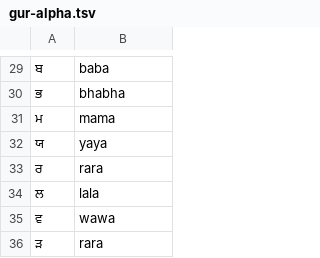
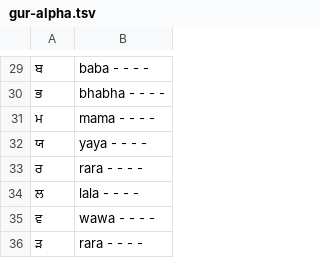
Before and after one commit to noratanxz/gurmukhi-lang-res, a TSV file: gur-alpha.tsv, drawn as a sheet; only a part is shown, gaps mark what is left out; the diff covers the shown part only; the diff names each change by its address in the sheet, - before the commit and + after, or states it on an @@ line.

```diff
--- a/gur-alpha.tsv
+++ b/gur-alpha.tsv
-B29: baba
+B29: baba - - - -
-B30: bhabha
+B30: bhabha - - - -
-B31: mama
+B31: mama - - - -
-B32: yaya
+B32: yaya - - - -
-B33: rara
+B33: rara - - - -
-B34: lala
+B34: lala - - - -
-B35: wawa
+B35: wawa - - - -
-B36: rara
+B36: rara - - - -
```
Also changed, not shown: 28 edited cells elsewhere in this file.
